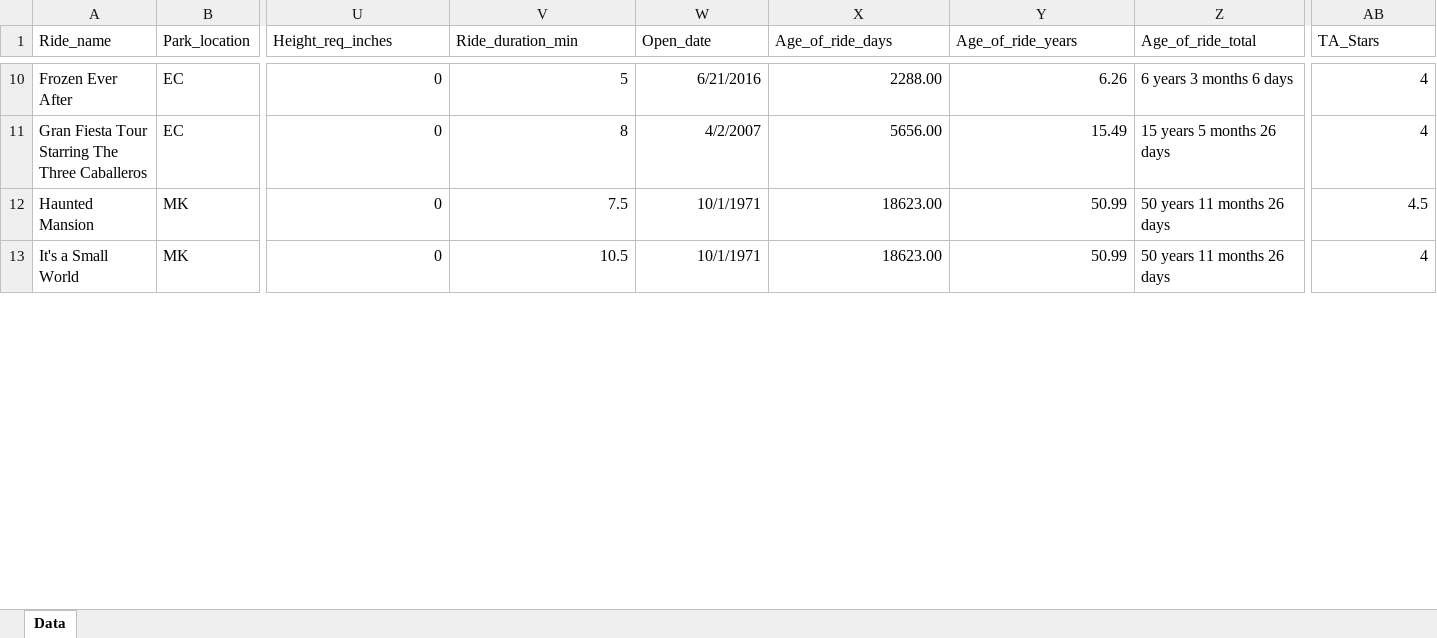
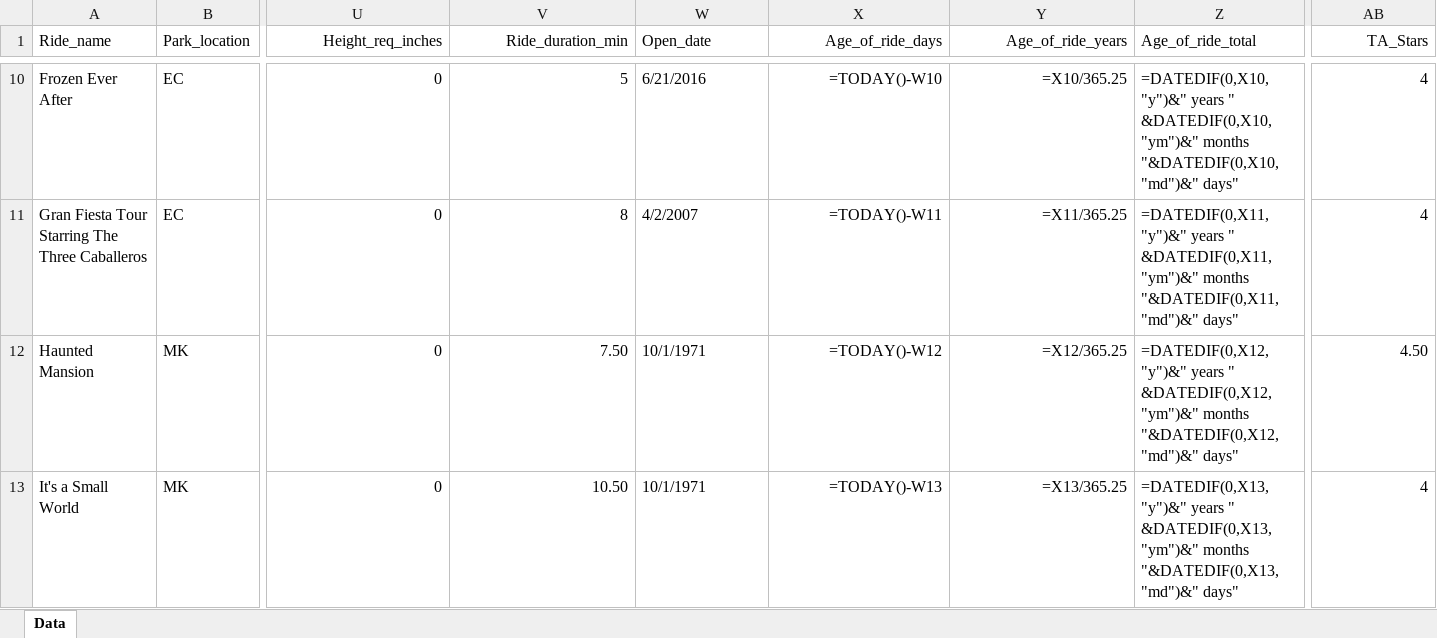
Before and after one commit to K-Mulholland/Demo-Day-March2023, an Excel workbook: Resources/Original Data WDW_Ride_Data_DW.xlsx, sheet Data, drawn as a sheet; only a part is shown, gaps mark what is left out; values as stored, in another font and other column widths than the file's, no borders; formulas without a stored value are shown as written; the diff covers the shown part only; the diff names each change by its address in the sheet, - before the commit and + after, or states it on an @@ line.

```diff
--- a/Resources/Original Data WDW_Ride_Data_DW.xlsx (sheet Data)
+++ b/Resources/Original Data WDW_Ride_Data_DW.xlsx (sheet Data)
-U1:V1 alignment: left
+U1:V1 alignment: right
-X1:Y1 alignment: left
+X1:Y1 alignment: right
-AB1 alignment: left
+AB1 alignment: right
-W10:W13 alignment: right
+W10:W13 alignment: left
-X10 (Age_of_ride_days): 2288.00
+X10 (Age_of_ride_days): =TODAY()-W10
-Y10 (Age_of_ride_years): 6.26
+Y10 (Age_of_ride_years): =X10/365.25
-Z10 (Age_of_ride_total): 6 years 3 months 6 days
+Z10 (Age_of_ride_total): =DATEDIF(0,X10,"y")&" years " &DATEDIF(0,X10,"ym")&" months "&DATEDIF(0,X10,"md")&" days"
-X11 (Age_of_ride_days): 5656.00
+X11 (Age_of_ride_days): =TODAY()-W11
-Y11 (Age_of_ride_years): 15.49
+Y11 (Age_of_ride_years): =X11/365.25
-Z11 (Age_of_ride_total): 15 years 5 months 26 days
+Z11 (Age_of_ride_total): =DATEDIF(0,X11,"y")&" years " &DATEDIF(0,X11,"ym")&" months "&DATEDIF(0,X11,"md")&" days"
-V12 (Ride_duration_min): 7.5
+V12 (Ride_duration_min): 7.50
-X12 (Age_of_ride_days): 18623.00
+X12 (Age_of_ride_days): =TODAY()-W12
-Y12 (Age_of_ride_years): 50.99
+Y12 (Age_of_ride_years): =X12/365.25
-Z12 (Age_of_ride_total): 50 years 11 months 26 days
+Z12 (Age_of_ride_total): =DATEDIF(0,X12,"y")&" years " &DATEDIF(0,X12,"ym")&" months "&DATEDIF(0,X12,"md")&" days"
-AB12 (TA_Stars): 4.5
+AB12 (TA_Stars): 4.50
-V13 (Ride_duration_min): 10.5
+V13 (Ride_duration_min): 10.50
-X13 (Age_of_ride_days): 18623.00
+X13 (Age_of_ride_days): =TODAY()-W13
-Y13 (Age_of_ride_years): 50.99
+Y13 (Age_of_ride_years): =X13/365.25
-Z13 (Age_of_ride_total): 50 years 11 months 26 days
+Z13 (Age_of_ride_total): =DATEDIF(0,X13,"y")&" years " &DATEDIF(0,X13,"ym")&" months "&DATEDIF(0,X13,"md")&" days"
```
Also changed, not shown: 160 edited cells and cell formats elsewhere in this sheet, 6 other files.
